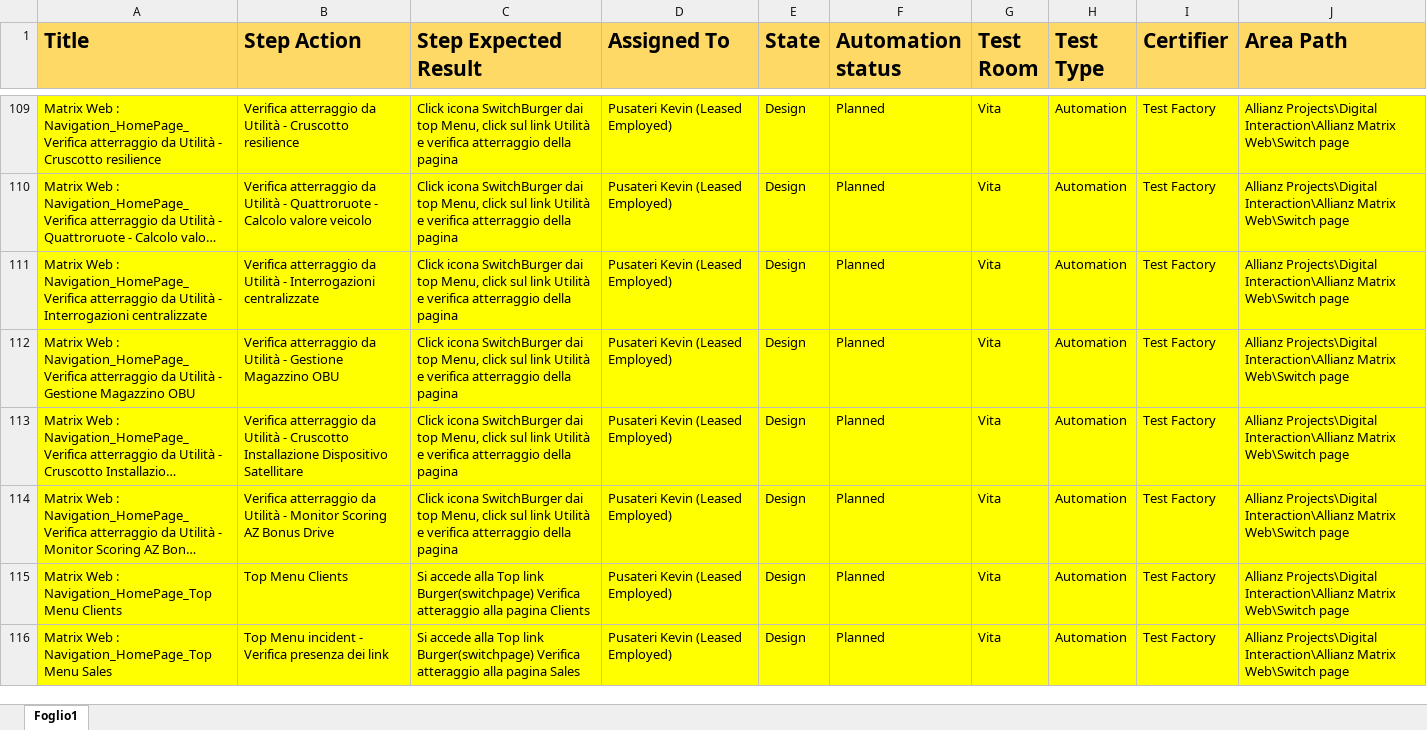
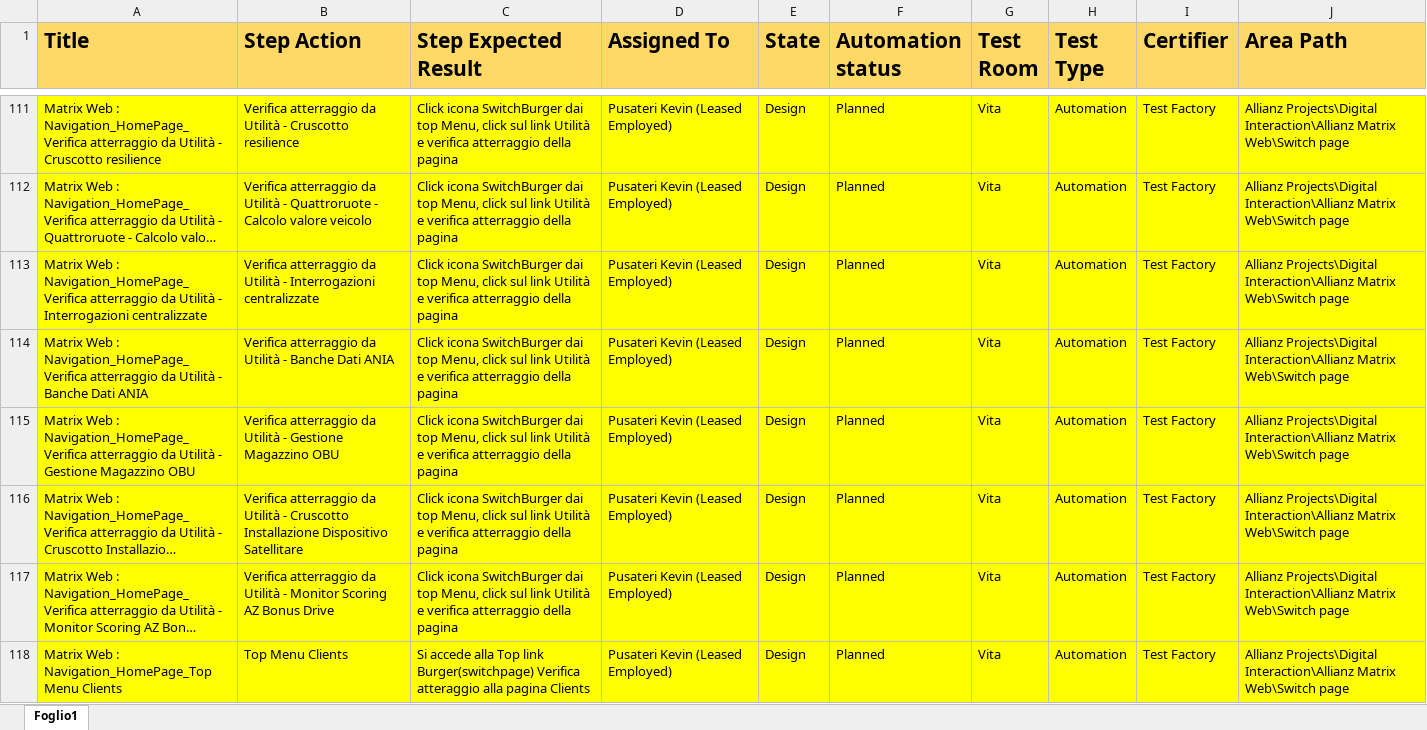
Before and after one commit to KevinPusateri/AZ, an Excel workbook: docs/tp/Navigation.xlsx, sheet Foglio1, drawn as a sheet; only a part is shown, gaps mark what is left out; the shorter side is filled out with more unchanged rows; long unchanged cells end in …; values as stored, in another font and other column widths than the file's, no borders; the diff covers the shown part only; the diff names each change by its address in the sheet, - before the commit and + after, or states it on an @@ line.

Commit message:
Update excel Navigation

```diff
--- a/docs/tp/Navigation.xlsx (sheet Foglio1)
+++ b/docs/tp/Navigation.xlsx (sheet Foglio1)
+row 114: Matrix Web : Navigation_HomePage_Verifica atterraggio da Utilità - Banche Dati ANIA | Verifica atterraggio da Utilità - Banche Dati ANIA | Click icona SwitchBurger dai top Menu, click sul link Utilità e verifica atterraggio della pagina | Pusateri Kevin (Leased Employed) | Design | Planned | Vita | Automation | Test Factory | Allianz Projects\Digital Interaction\Allianz Matrix Web\Switch page
```
Also changed, not shown: 10 added rows, 1 removed row and 3 edited cells elsewhere in this sheet, 1 other file.
